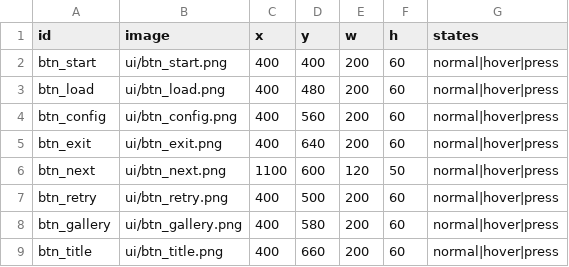
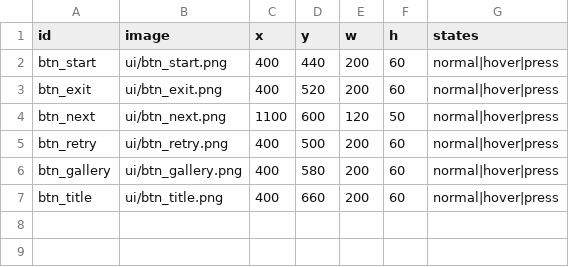
Before and after one commit to spinel-airis/seitai-click-therapy, a CSV file: app/renderer/data/csv/ui_elements.csv, drawn as a sheet.

```diff
--- a/app/renderer/data/csv/ui_elements.csv
+++ b/app/renderer/data/csv/ui_elements.csv
@@ -1,6 +1,4 @@
 "id","image","x","y","w","h","states"
-"btn_start","ui/btn_start.png","400","400","200","60","normal|hover|press"
-"btn_load","ui/btn_load.png","400","480","200","60","normal|hover|press"
-"btn_config","ui/btn_config.png","400","560","200","60","normal|hover|press"
-"btn_exit","ui/btn_exit.png","400","640","200","60","normal|hover|press"
+"btn_start","ui/btn_start.png","400","440","200","60","normal|hover|press"
+"btn_exit","ui/btn_exit.png","400","520","200","60","normal|hover|press"
 "btn_next","ui/btn_next.png","1100","600","120","50","normal|hover|press"
```
Also changed, not shown: app/renderer/data/csv/dialogues.csv, app/renderer/data/csv/skills.csv, 12 other files.
